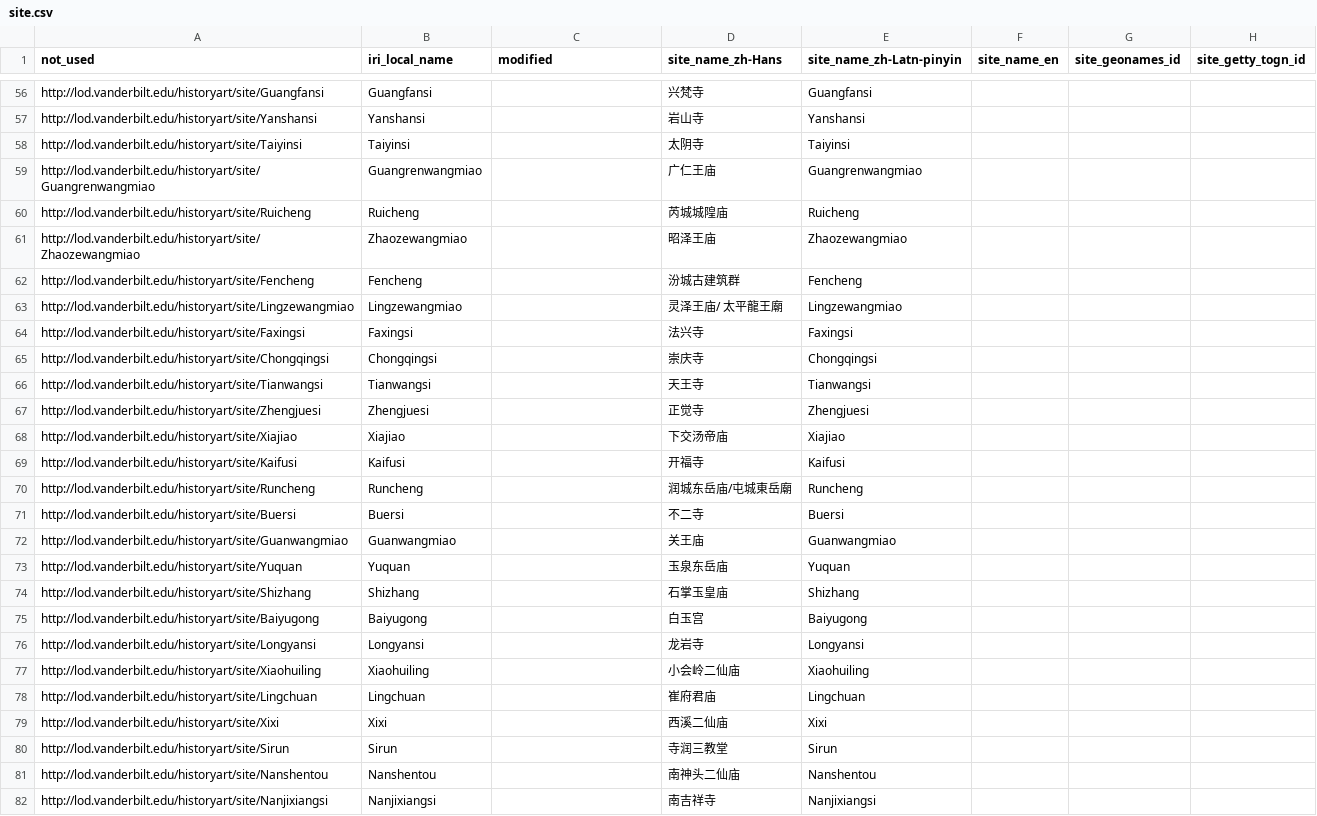
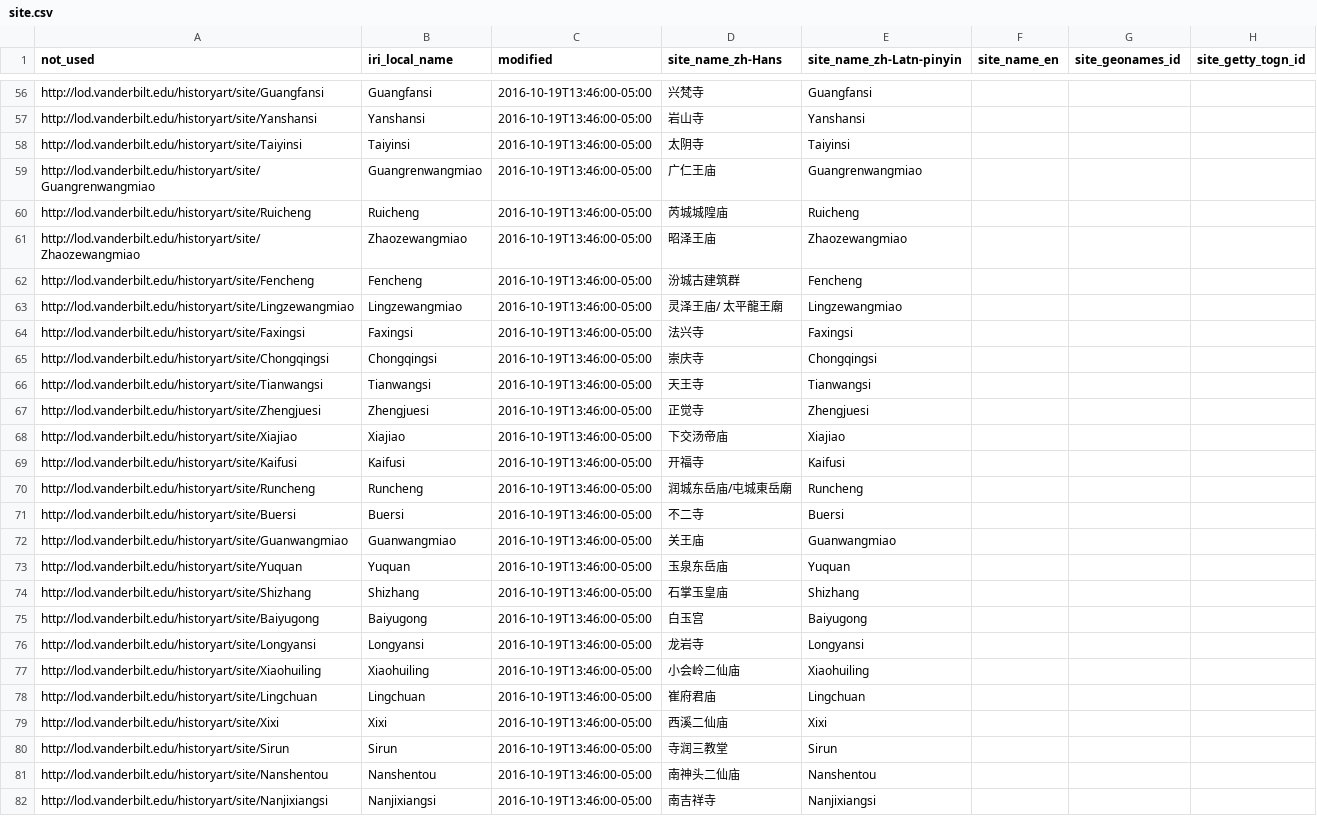
Before and after one commit to HeardLibrary/semantic-web, a CSV file: 2016-fall/tang-song/site.csv, drawn as a sheet; only a part is shown, gaps mark what is left out; the diff covers the shown part only; the diff names each change by its address in the sheet, - before the commit and + after, or states it on an @@ line.

```diff
--- a/2016-fall/tang-song/site.csv
+++ b/2016-fall/tang-song/site.csv
-C56:C82 (modified): (empty)
+C56:C82 (modified): 2016-10-19T13:46:00-05:00
```
Also changed, not shown: 108 edited cells elsewhere in this file, 2016-fall/tang-song/buildings.csv.
